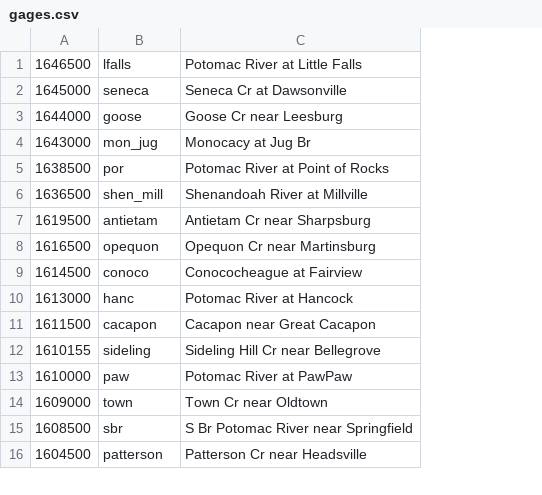
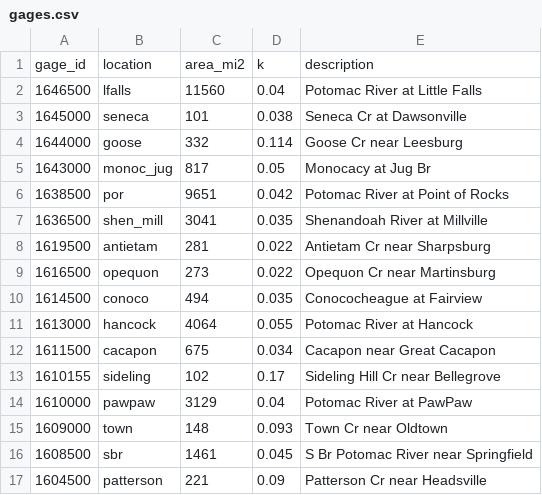
Before and after one commit to icprbcoop/2019_DroughtOps, a CSV file: input/parameters/gages.csv, drawn as a sheet; only a part is shown; addresses are those after the commit; the diff names each change by its address in the sheet, - before the commit and + after, or states it on an @@ line.

```diff
--- a/input/parameters/gages.csv
+++ b/input/parameters/gages.csv
+column C, rows 2-17: 11560 | 101 | 332 | 817 | 9651 | 3041 | 281 | 273 | 494 | 4064 | 675 | 102 | 3129 | 148 | 1461 | 221
+column D, rows 2-17: 0.04 | 0.038 | 0.114 | 0.05 | 0.042 | 0.035 | 0.022 | 0.022 | 0.035 | 0.055 | 0.034 | 0.17 | 0.04 | 0.093 | 0.045 | 0.09
+row 1: gage_id | location | area_mi2 | k | description
-B5: mon_jug
+B5: monoc_jug
-B11: hanc
+B11: hancock
-B14: paw
+B14: pawpaw
```
Also changed, not shown: input/ts/current/flows_daily_cfs.csv, output/ potomac.ts.df2.csv, 19 other files.
